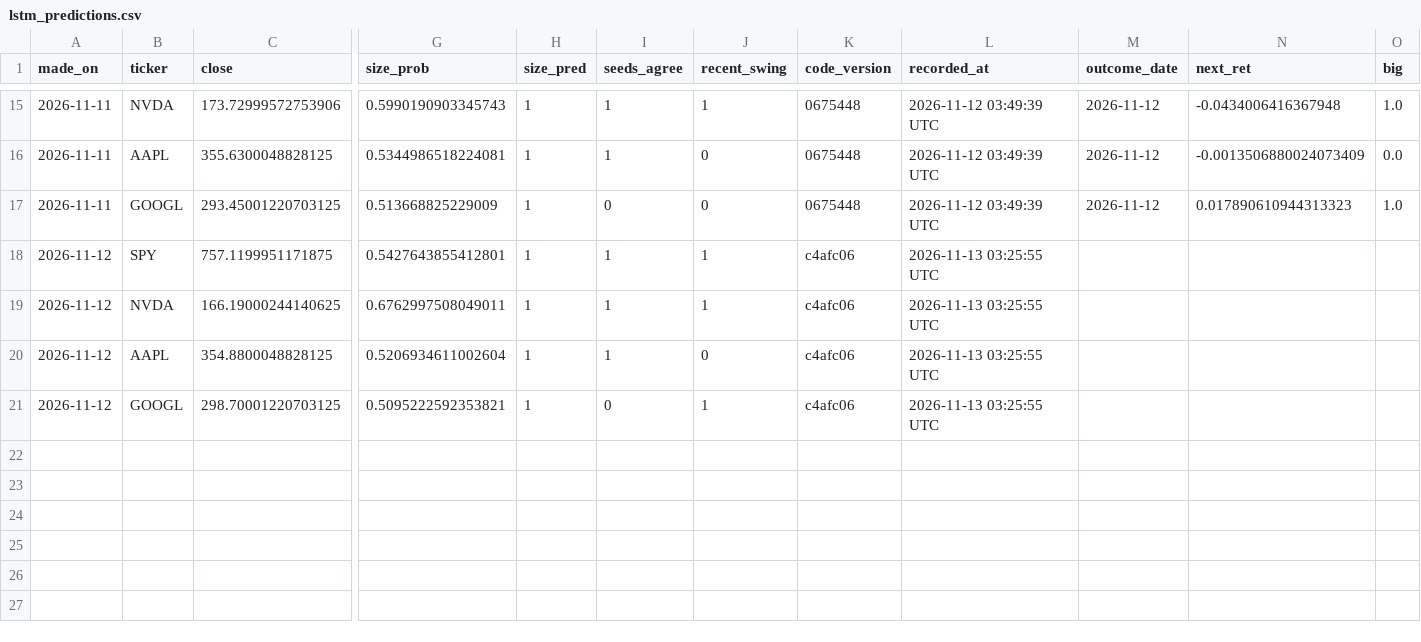
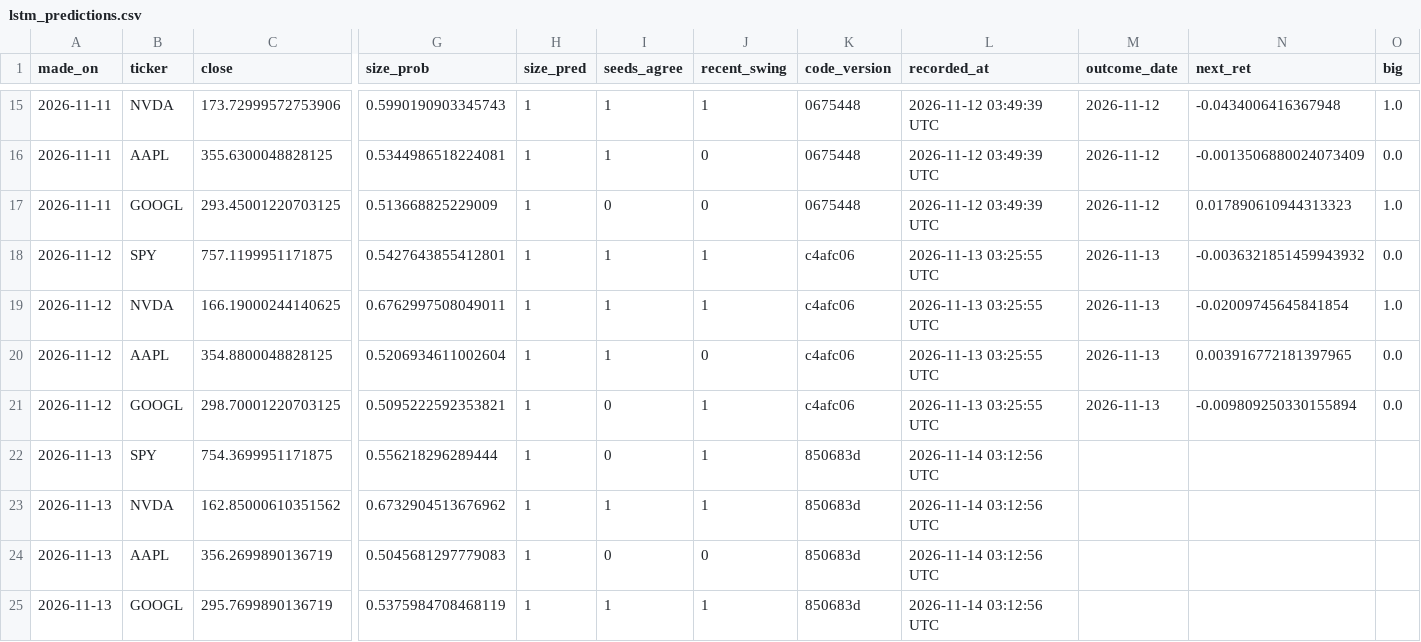
Before and after one commit to pranaysharma13/stock-movement-predictor, a CSV file: forward_test/lstm_predictions.csv, drawn as a sheet; only a part is shown, gaps mark what is left out; rows hold the shown columns only; the diff names each change by its address in the sheet, - before the commit and + after, or states it on an @@ line.

```diff
--- a/forward_test/lstm_predictions.csv
+++ b/forward_test/lstm_predictions.csv
-M18:M21 (outcome_date): (empty)
+M18:M21 (outcome_date): 2026-11-13
-N18 (next_ret): (empty)
+N18 (next_ret): -0.0036321851459943932
-O18 (big): (empty)
+O18 (big): 0.0
-N19 (next_ret): (empty)
+N19 (next_ret): -0.02009745645841854
-O19 (big): (empty)
+O19 (big): 1.0
-N20 (next_ret): (empty)
+N20 (next_ret): 0.003916772181397965
-O20:O21 (big): (empty)
+O20:O21 (big): 0.0
-N21 (next_ret): (empty)
+N21 (next_ret): -0.009809250330155894
+row 22: 2026-11-13 | SPY | 754.3699951171875 | 0.556218296289444 | 1 | 0 | 1 | 850683d | 2026-11-14 03:12:56 UTC
+row 23: 2026-11-13 | NVDA | 162.85000610351562 | 0.6732904513676962 | 1 | 1 | 1 | 850683d | 2026-11-14 03:12:56 UTC
+row 24: 2026-11-13 | AAPL | 356.2699890136719 | 0.5045681297779083 | 1 | 0 | 0 | 850683d | 2026-11-14 03:12:56 UTC
+row 25: 2026-11-13 | GOOGL | 295.7699890136719 | 0.5375984708468119 | 1 | 1 | 1 | 850683d | 2026-11-14 03:12:56 UTC
```
Also changed, not shown: forward_test/predictions.csv, 2 other files.
